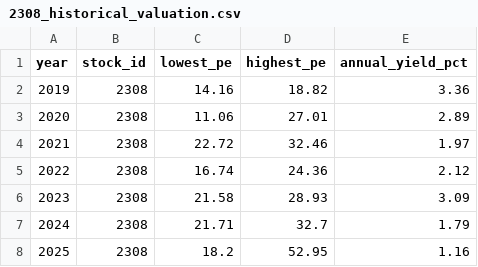
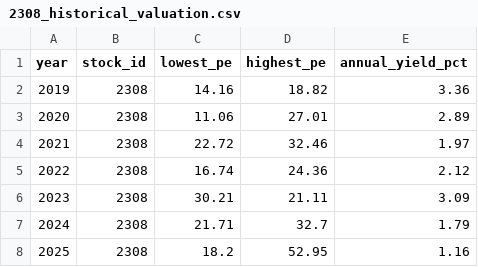
Before and after one commit to zhe-yuan23/stock, a CSV file: data/manual_data/2308/2308_historical_valuation.csv, drawn as a sheet.

Commit message:
Update data/manual_data/2308/2308_historical_valuation.csv

```diff
--- a/data/manual_data/2308/2308_historical_valuation.csv
+++ b/data/manual_data/2308/2308_historical_valuation.csv
@@ -5,3 +5,3 @@
 2022,2308,16.74,24.36,2.12
-2023,2308,21.58,28.93,3.09
+2023,2308,30.21,21.11,3.09
 2024,2308,21.71,32.7,1.79
```
